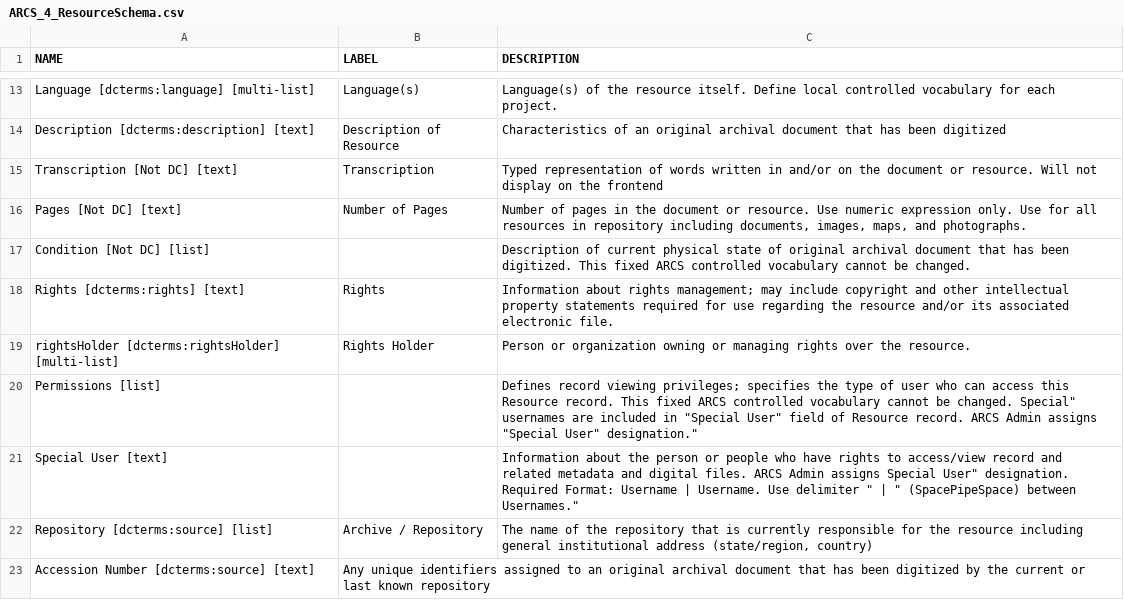
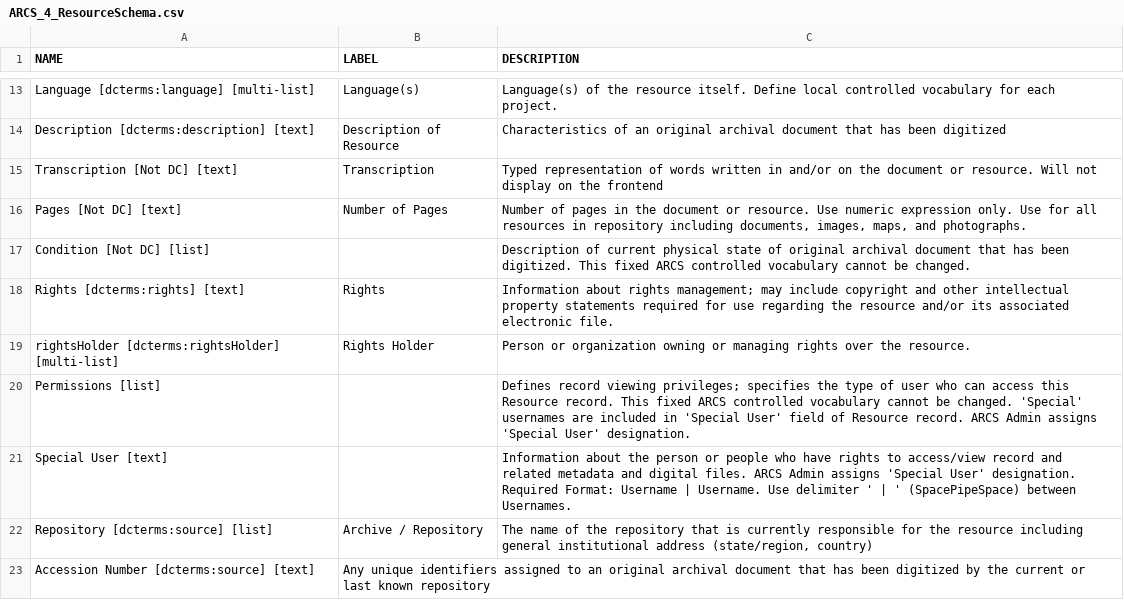
Before and after one commit to matrix-msu/ARCSCore, a CSV file: ARCS_4_ResourceSchema.csv, drawn as a sheet; only a part is shown, gaps mark what is left out.

Commit message:
Update ARCS_4_ResourceSchema.csv

```diff
--- a/ARCS_4_ResourceSchema.csv
+++ b/ARCS_4_ResourceSchema.csv
@@ -19,4 +19,4 @@ NAME,LABEL,DESCRIPTION
 "rightsHolder [dcterms:rightsHolder] [multi-list]","Rights Holder","Person or organization owning or managing rights over the resource."
-"Permissions [list]","","Defines record viewing privileges; specifies the type of user who can access this Resource record. This fixed ARCS controlled vocabulary cannot be changed. "Special" usernames are included in "Special User" field of Resource record. ARCS Admin assigns "Special User" designation."
-"Special User [text]","","Information about the person or people who have rights to access/view record and related metadata and digital files. ARCS Admin assigns "Special User" designation. Required Format: Username | Username. Use delimiter " | " (SpacePipeSpace) between Usernames."
+"Permissions [list]","","Defines record viewing privileges; specifies the type of user who can access this Resource record. This fixed ARCS controlled vocabulary cannot be changed. 'Special' usernames are included in 'Special User' field of Resource record. ARCS Admin assigns 'Special User' designation."
+"Special User [text]","","Information about the person or people who have rights to access/view record and related metadata and digital files. ARCS Admin assigns 'Special User' designation. Required Format: Username | Username. Use delimiter ' | ' (SpacePipeSpace) between Usernames."
 "Repository [dcterms:source] [list]","Archive / Repository","The name of the repository that is currently responsible for the resource including general institutional address (state/region, country)"
```
